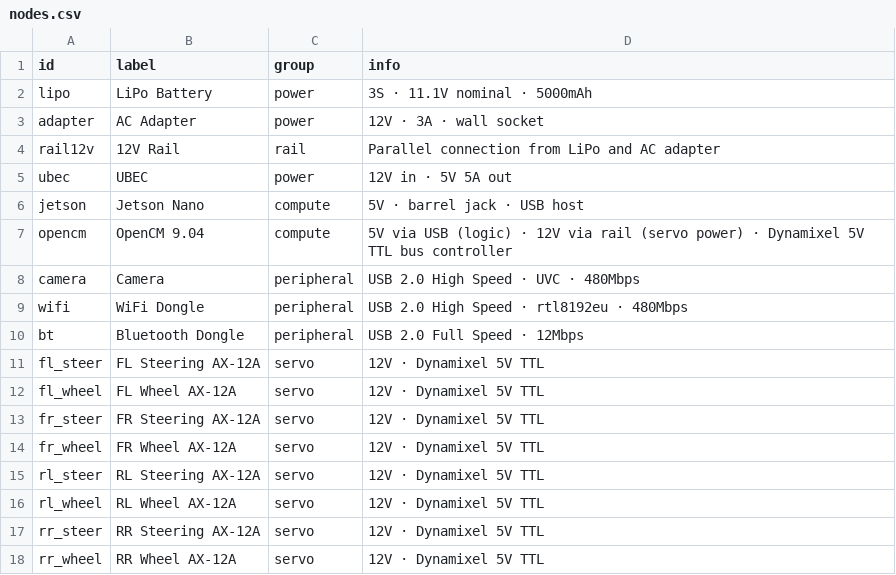
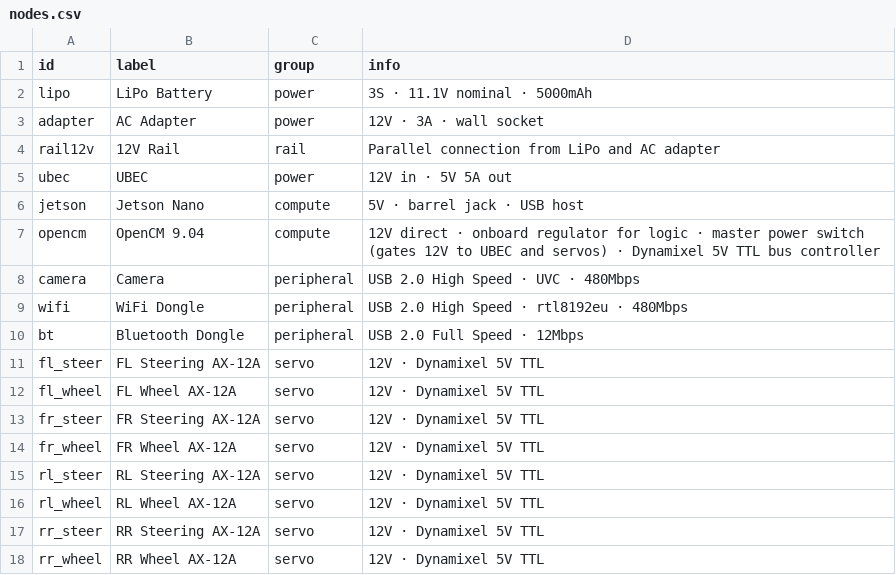
Before and after one commit to DimasFNugroho/black-mata, a CSV file: docs/wiring/nodes.csv, drawn as a sheet.

```diff
--- a/docs/wiring/nodes.csv
+++ b/docs/wiring/nodes.csv
@@ -6,3 +6,3 @@ ubec,UBEC,power,12V in · 5V 5A out
 jetson,Jetson Nano,compute,5V · barrel jack · USB host
-opencm,OpenCM 9.04,compute,5V via USB (logic) · 12V via rail (servo power) · Dynamixel 5V TTL bus controller
+opencm,OpenCM 9.04,compute,12V direct · onboard regulator for logic · master power switch (gates 12V to UBEC and servos) · Dynamixel 5V TTL bus controller
 camera,Camera,peripheral,USB 2.0 High Speed · UVC · 480Mbps
```
Also changed, not shown: docs/wiring/edges.csv, 15 other files.
